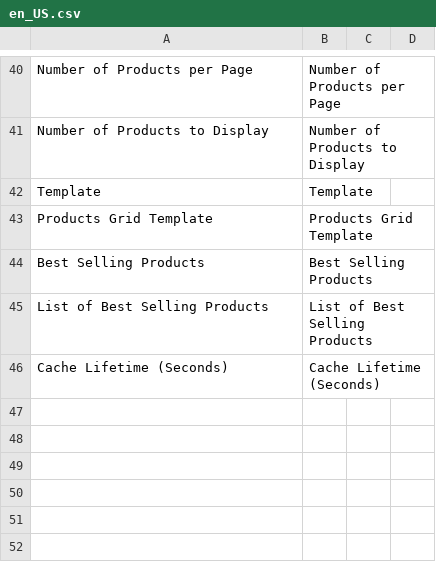
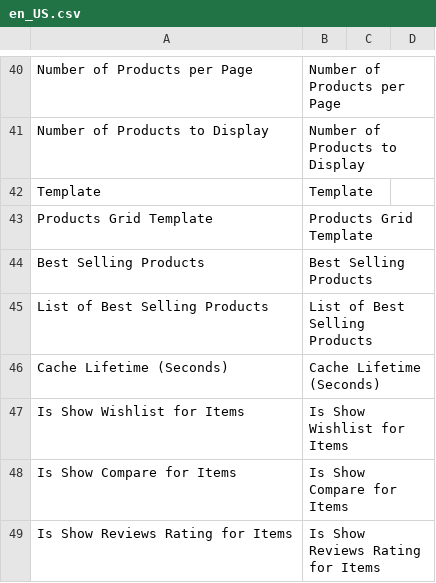
Before and after one commit to aheadWorks/module-mobile-app-connector, a CSV file: i18n/en_US.csv, drawn as a sheet; only a part is shown, gaps mark what is left out.

Commit message:
MAC-36 Buildify show more widgets template update (added Config)

```diff
--- a/i18n/en_US.csv
+++ b/i18n/en_US.csv
@@ -46 +46,4 @@ List of Best Selling Products,List of Best Selling Products
 Cache Lifetime (Seconds),Cache Lifetime (Seconds)
+Is Show Wishlist for Items,Is Show Wishlist for Items
+Is Show Compare for Items,Is Show Compare for Items
+Is Show Reviews Rating for Items,Is Show Reviews Rating for Items
```
Also changed, not shown: 5 other files.
